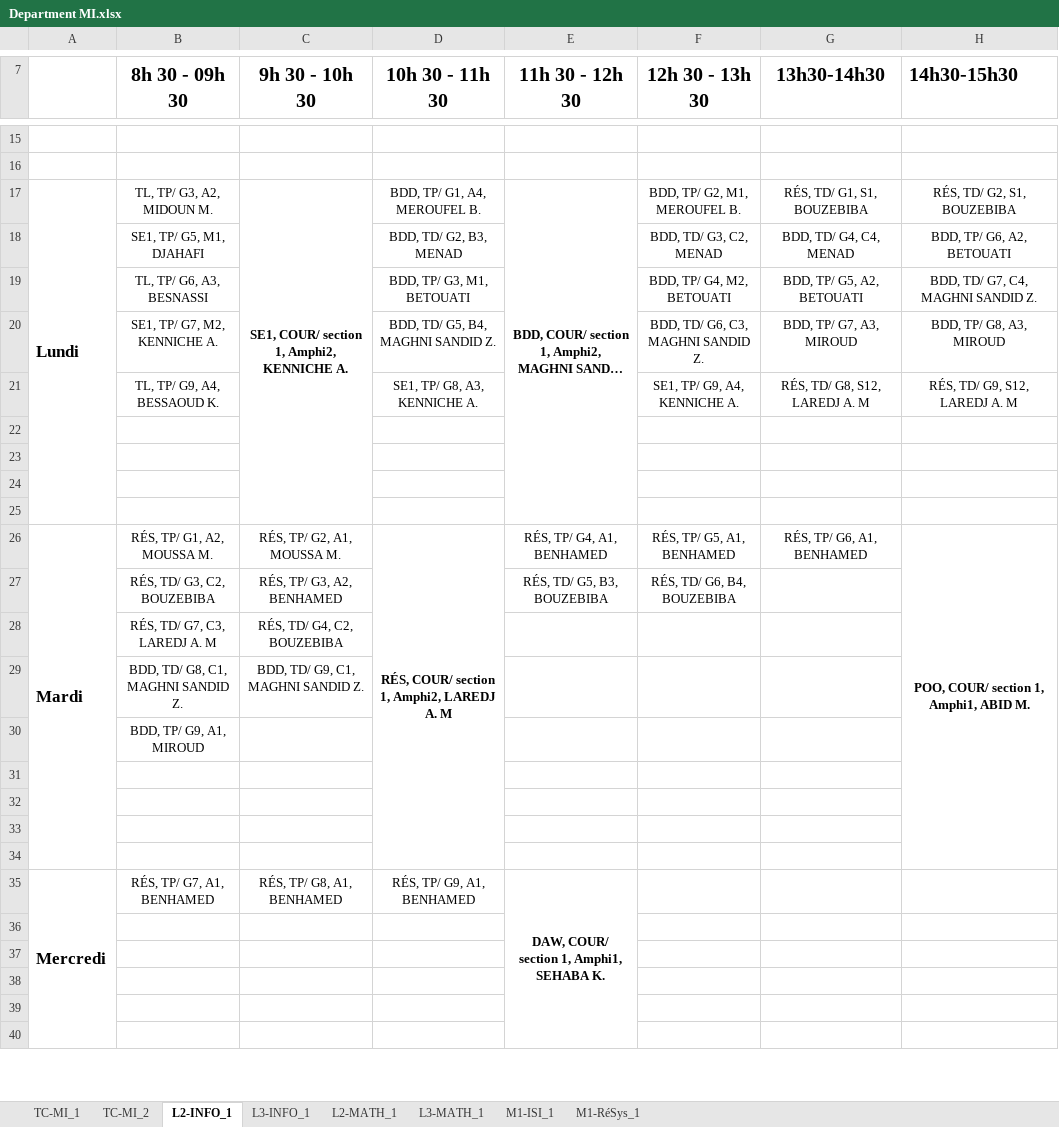
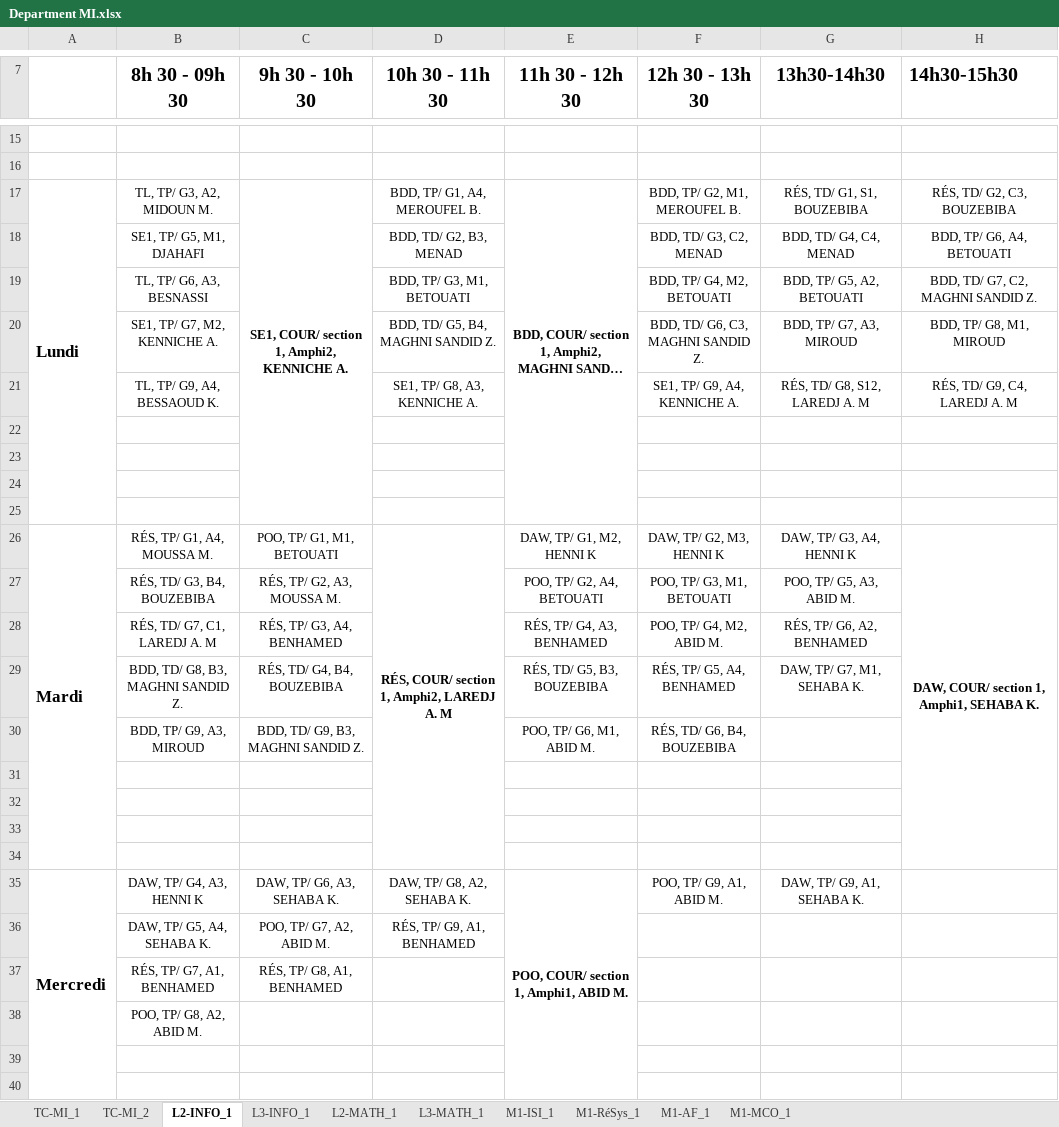
Before and after one commit to BAW2501/FSEI-M_TimeTabler, an Excel workbook: src/Department MI.xlsx, sheet L2-INFO_1, drawn as a sheet; only a part is shown, gaps mark what is left out; long unchanged cells end in …; values as stored, in another font and other column widths than the file's, no borders; removed rows and columns are numbered as before the commit, all else as after; the diff names each change by its address in the sheet, - before the commit and + after, or states it on an @@ line.

```diff
--- a/src/Department MI.xlsx (sheet L2-INFO_1)
+++ b/src/Department MI.xlsx (sheet L2-INFO_1)
+sheet tab: M1-AF_1
+sheet tab: M1-MCO_1
-H17 (14h30-15h30): RÉS, TD/ G2, S1, BOUZEBIBA
+H17 (14h30-15h30): RÉS, TD/ G2, C3, BOUZEBIBA
-H18 (14h30-15h30): BDD, TP/ G6, A2, BETOUATI
+H18 (14h30-15h30): BDD, TP/ G6, A4, BETOUATI
-H19 (14h30-15h30): BDD, TD/ G7, C4, MAGHNI SANDID Z.
+H19 (14h30-15h30): BDD, TD/ G7, C2, MAGHNI SANDID Z.
-H20 (14h30-15h30): BDD, TP/ G8, A3, MIROUD
+H20 (14h30-15h30): BDD, TP/ G8, M1, MIROUD
-H21 (14h30-15h30): RÉS, TD/ G9, S12, LAREDJ A. M
+H21 (14h30-15h30): RÉS, TD/ G9, C4, LAREDJ A. M
-B26 (8h 30 - 09h 30): RÉS, TP/ G1, A2, MOUSSA M.
+B26 (8h 30 - 09h 30): RÉS, TP/ G1, A4, MOUSSA M.
-C26 (9h 30 - 10h 30): RÉS, TP/ G2, A1, MOUSSA M.
+C26 (9h 30 - 10h 30): POO, TP/ G1, M1, BETOUATI
-E26 (11h 30 - 12h 30): RÉS, TP/ G4, A1, BENHAMED
+E26 (11h 30 - 12h 30): DAW, TP/ G1, M2, HENNI K
-F26 (12h 30 - 13h 30): RÉS, TP/ G5, A1, BENHAMED
+F26 (12h 30 - 13h 30): DAW, TP/ G2, M3, HENNI K
-G26 (13h30-14h30): RÉS, TP/ G6, A1, BENHAMED
+G26 (13h30-14h30): DAW, TP/ G3, A4, HENNI K
-H26 (14h30-15h30): POO, COUR/ section 1, Amphi1, ABID M.
+H26 (14h30-15h30): DAW, COUR/ section 1, Amphi1, SEHABA K.
-row 27:  | RÉS, TD/ G3, C2, BOUZEBIBA | RÉS, TP/ G3, A2, BENHAMED |  | RÉS, TD/ G5, B3, BOUZEBIBA | RÉS, TD/ G6, B4, BOUZEBIBA
-row 28:  | RÉS, TD/ G7, C3, LAREDJ A. M | RÉS, TD/ G4, C2, BOUZEBIBA
-row 29:  | BDD, TD/ G8, C1, MAGHNI SANDID Z. | BDD, TD/ G9, C1, MAGHNI SANDID Z.
-row 30:  | BDD, TP/ G9, A1, MIROUD
+row 27:  | RÉS, TD/ G3, B4, BOUZEBIBA | RÉS, TP/ G2, A3, MOUSSA M. |  | POO, TP/ G2, A4, BETOUATI | POO, TP/ G3, M1, BETOUATI | POO, TP/ G5, A3, ABID M.
+row 28:  | RÉS, TD/ G7, C1, LAREDJ A. M | RÉS, TP/ G3, A4, BENHAMED |  | RÉS, TP/ G4, A3, BENHAMED | POO, TP/ G4, M2, ABID M. | RÉS, TP/ G6, A2, BENHAMED
+row 29:  | BDD, TD/ G8, B3, MAGHNI SANDID Z. | RÉS, TD/ G4, B4, BOUZEBIBA |  | RÉS, TD/ G5, B3, BOUZEBIBA | RÉS, TP/ G5, A4, BENHAMED | DAW, TP/ G7, M1, SEHABA K.
+row 30:  | BDD, TP/ G9, A3, MIROUD | BDD, TD/ G9, B3, MAGHNI SANDID Z. |  | POO, TP/ G6, M1, ABID M. | RÉS, TD/ G6, B4, BOUZEBIBA
-B35 (8h 30 - 09h 30): RÉS, TP/ G7, A1, BENHAMED
+B35 (8h 30 - 09h 30): DAW, TP/ G4, A3, HENNI K
-C35 (9h 30 - 10h 30): RÉS, TP/ G8, A1, BENHAMED
+C35 (9h 30 - 10h 30): DAW, TP/ G6, A3, SEHABA K.
-D35 (10h 30 - 11h 30): RÉS, TP/ G9, A1, BENHAMED
+D35 (10h 30 - 11h 30): DAW, TP/ G8, A2, SEHABA K.
-E35 (11h 30 - 12h 30): DAW, COUR/ section 1, Amphi1, SEHABA K.
+E35 (11h 30 - 12h 30): POO, COUR/ section 1, Amphi1, ABID M.
-F35 (12h 30 - 13h 30): (empty)
+F35 (12h 30 - 13h 30): POO, TP/ G9, A1, ABID M.
-G35 (13h30-14h30): (empty)
+G35 (13h30-14h30): DAW, TP/ G9, A1, SEHABA K.
-row 36: (empty)
+row 36:  | DAW, TP/ G5, A4, SEHABA K. | POO, TP/ G7, A2, ABID M. | RÉS, TP/ G9, A1, BENHAMED
-row 37: (empty)
+row 37:  | RÉS, TP/ G7, A1, BENHAMED | RÉS, TP/ G8, A1, BENHAMED
-B38 (8h 30 - 09h 30): (empty)
+B38 (8h 30 - 09h 30): POO, TP/ G8, A2, ABID M.
```
Also changed, not shown: sheet M1-ISI_1, sheet L3-INFO_1, sheet TC-MI_2, sheet TC-MI_1, sheet M1-RéSys_1, sheet L3-MATH_1, 1 more sheet, 2 other files.
